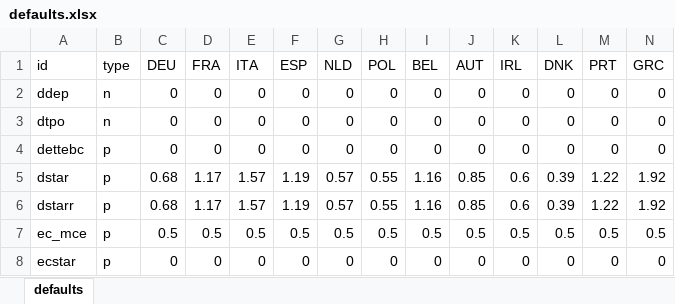
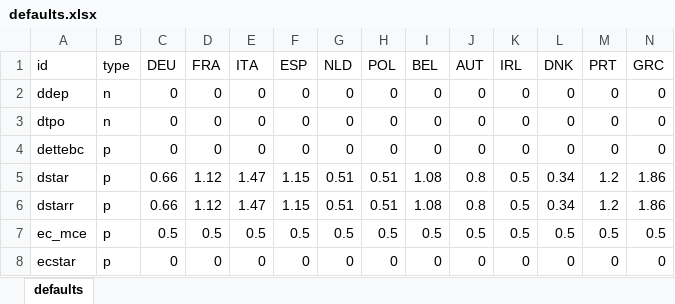
Before and after one commit to OFCE/dwr, an Excel workbook: data/defaults.xlsx, sheet defaults, drawn as a sheet; only a part is shown; values as stored, in another font and other column widths than the file's, no borders; removed rows and columns are numbered as before the commit, all else as after; rows hold the shown columns only; the diff names each change by its address in the sheet, - before the commit and + after, or states it on an @@ line.

```diff
--- a/data/defaults.xlsx (sheet defaults)
+++ b/data/defaults.xlsx (sheet defaults)
-row 5: dstar | p | 0.68 | 1.17 | 1.57 | 1.19 | 0.57 | 0.55 | 1.16 | 0.85 | 0.6 | 0.39 | 1.22 | 1.92
-row 6: dstarr | p | 0.68 | 1.17 | 1.57 | 1.19 | 0.57 | 0.55 | 1.16 | 0.85 | 0.6 | 0.39 | 1.22 | 1.92
+row 5: dstar | p | 0.66 | 1.12 | 1.47 | 1.15 | 0.51 | 0.51 | 1.08 | 0.8 | 0.5 | 0.34 | 1.2 | 1.86
+row 6: dstarr | p | 0.66 | 1.12 | 1.47 | 1.15 | 0.51 | 0.51 | 1.08 | 0.8 | 0.5 | 0.34 | 1.2 | 1.86
```
Also changed, not shown: data/scenarii.xlsx, data/sliders.xlsx, 38 other files.
